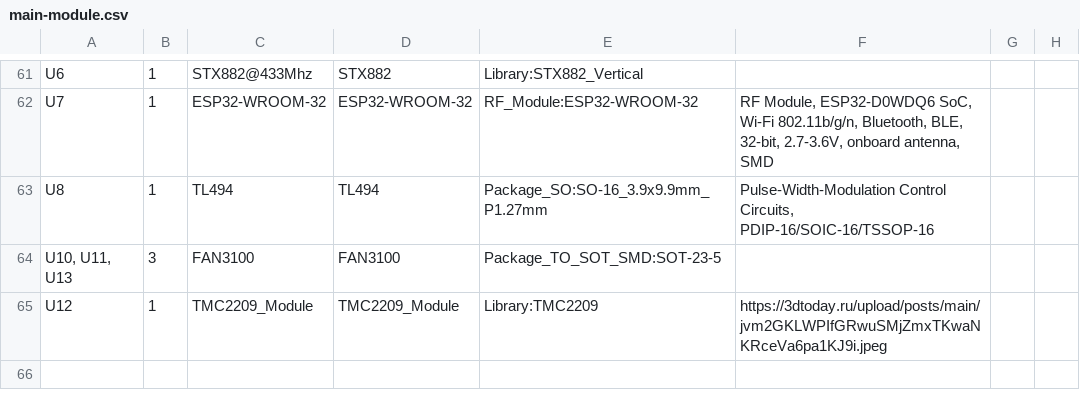
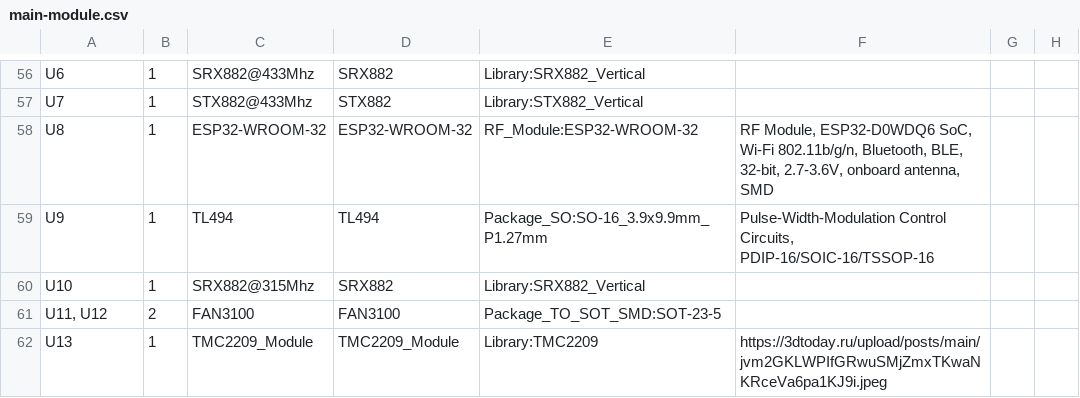
Before and after one commit to shm-dmitry/auto_close_window, a CSV file: schematics/main-module/main-module.csv, drawn as a sheet; only a part is shown, gaps mark what is left out; the diff covers the shown part only.

```diff
--- a/schematics/main-module/main-module.csv
+++ b/schematics/main-module/main-module.csv
@@ -61,5 +56,7 @@
-"U6","1","STX882@433Mhz","STX882","Library:STX882_Vertical","","",""
-"U7","1","ESP32-WROOM-32","ESP32-WROOM-32","RF_Module:ESP32-WROOM-32","RF Module, ESP32-D0WDQ6 SoC, Wi-Fi 802.11b/g/n, Bluetooth, BLE, 32-bit, 2.7-3.6V, onboard antenna, SMD","",""
-"U8","1","TL494","TL494","Package_SO:SO-16_3.9x9.9mm_P1.27mm","Pulse-Width-Modulation Control Circuits, PDIP-16/SOIC-16/TSSOP-16","",""
-"U10, U11, U13","3","FAN3100","FAN3100","Package_TO_SOT_SMD:SOT-23-5","","",""
-"U12","1","TMC2209_Module","TMC2209_Module","Library:TMC2209","https://3dtoday.ru/upload/posts/main/jvm2GKLWPIfGRwuSMjZmxTKwaNKRceVa6pa1KJ9i.jpeg","",""
+"U6","1","SRX882@433Mhz","SRX882","Library:SRX882_Vertical","","",""
+"U7","1","STX882@433Mhz","STX882","Library:STX882_Vertical","","",""
+"U8","1","ESP32-WROOM-32","ESP32-WROOM-32","RF_Module:ESP32-WROOM-32","RF Module, ESP32-D0WDQ6 SoC, Wi-Fi 802.11b/g/n, Bluetooth, BLE, 32-bit, 2.7-3.6V, onboard antenna, SMD","",""
+"U9","1","TL494","TL494","Package_SO:SO-16_3.9x9.9mm_P1.27mm","Pulse-Width-Modulation Control Circuits, PDIP-16/SOIC-16/TSSOP-16","",""
+"U10","1","SRX882@315Mhz","SRX882","Library:SRX882_Vertical","","",""
+"U11, U12","2","FAN3100","FAN3100","Package_TO_SOT_SMD:SOT-23-5","","",""
+"U13","1","TMC2209_Module","TMC2209_Module","Library:TMC2209","https://3dtoday.ru/upload/posts/main/jvm2GKLWPIfGRwuSMjZmxTKwaNKRceVa6pa1KJ9i.jpeg","",""
```
Also changed, not shown: 3 added rows, 8 removed rows and 44 edited cells elsewhere in this file, schematics/handle-module/handle-module.csv, schematics/outdoor-module/outdoor-module.csv, 33 other files.
